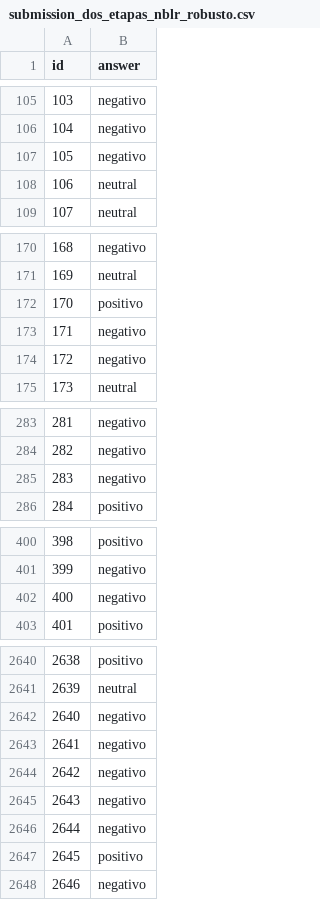
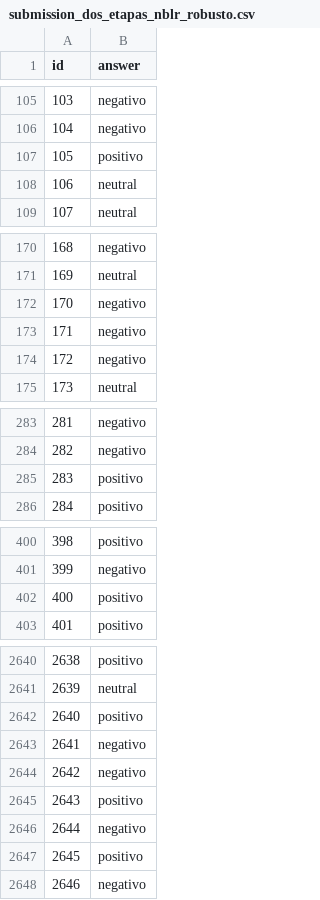
Before and after one commit to nierazo/MachineProyectoP1, a CSV file: submissions/submission_dos_etapas_nblr_robusto.csv, drawn as a sheet; only a part is shown, gaps mark what is left out; the diff covers the shown part only.

```diff
--- a/submissions/submission_dos_etapas_nblr_robusto.csv
+++ b/submissions/submission_dos_etapas_nblr_robusto.csv
@@ -106,3 +106,3 @@ id,answer
 104,negativo
-105,negativo
+105,positivo
 106,neutral
@@ -171,3 +171,3 @@ id,answer
 169,neutral
-170,positivo
+170,negativo
 171,negativo
@@ -284,3 +284,3 @@ id,answer
 282,negativo
-283,negativo
+283,positivo
 284,positivo
@@ -401,3 +401,3 @@ id,answer
 399,negativo
-400,negativo
+400,positivo
 401,positivo
@@ -2641,6 +2641,6 @@ id,answer
 2639,neutral
-2640,negativo
+2640,positivo
 2641,negativo
 2642,negativo
-2643,negativo
+2643,positivo
 2644,negativo
```
Also changed, not shown: 21 edited cells elsewhere in this file, 2 other files.
